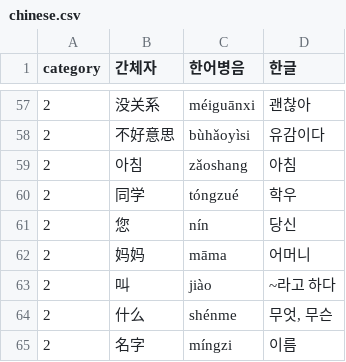
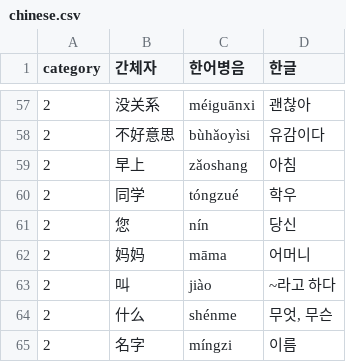
Before and after one commit to skyshim/2025-semicolon-english_1, a CSV file: chinese.csv, drawn as a sheet; only a part is shown, gaps mark what is left out.

```diff
--- a/chinese.csv
+++ b/chinese.csv
@@ -58,3 +58,3 @@ category,간체자,한어병음,한글
 2,不好意思,bùhǎoyìsi,유감이다
-2,아침,zǎoshang,아침
+2,早上,zǎoshang,아침
 2,同学,tóngzué,학우
```
Also changed, not shown: 1 other file.
